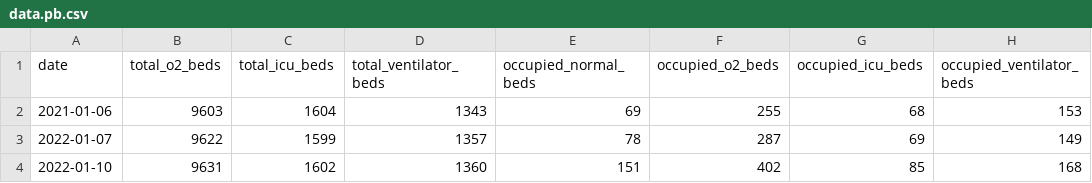
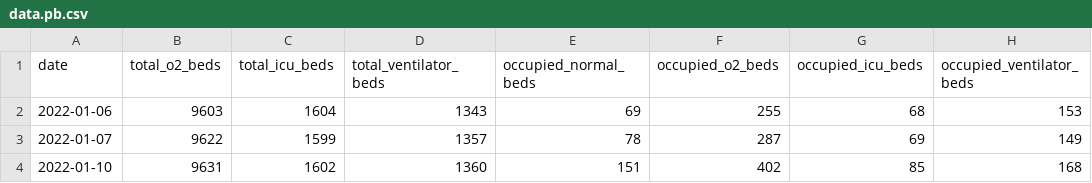
Before and after one commit to saketkc/misc_bed_availability_scraper, a CSV file: data.pb.csv, drawn as a sheet.

```diff
--- a/data.pb.csv
+++ b/data.pb.csv
@@ -1,3 +1,3 @@
 date,total_o2_beds,total_icu_beds,total_ventilator_beds,occupied_normal_beds,occupied_o2_beds,occupied_icu_beds,occupied_ventilator_beds
-2021-01-06,9603, 1604, 1343, 69, 255, 68, 153
+2022-01-06,9603, 1604, 1343, 69, 255, 68, 153
 2022-01-07,9622,1599,1357,78,287,69,149
```
Also changed, not shown: 1 other file.
